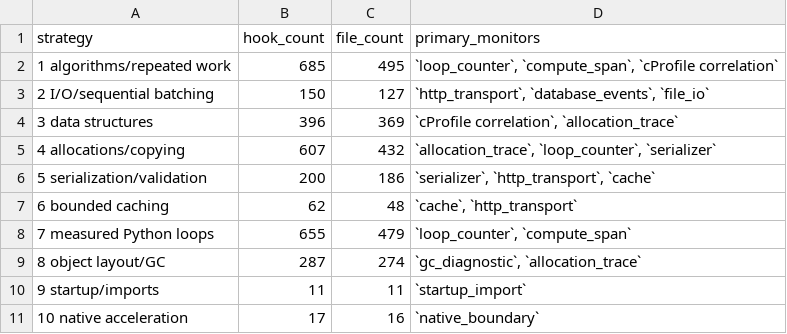
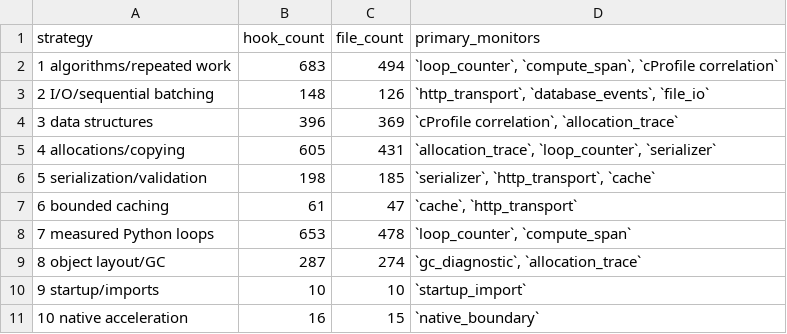
Before and after one commit to jmorrison-juniper/MistHelper, a CSV file: specs/2448-misthelper-performance-monitoring/artifacts/strategy-coverage.csv, drawn as a sheet.

```diff
--- a/specs/2448-misthelper-performance-monitoring/artifacts/strategy-coverage.csv
+++ b/specs/2448-misthelper-performance-monitoring/artifacts/strategy-coverage.csv
@@ -1,11 +1,11 @@
 strategy,hook_count,file_count,primary_monitors
-1 algorithms/repeated work,685,495,"`loop_counter`, `compute_span`, `cProfile correlation`"
-2 I/O/sequential batching,150,127,"`http_transport`, `database_events`, `file_io`"
+1 algorithms/repeated work,683,494,"`loop_counter`, `compute_span`, `cProfile correlation`"
+2 I/O/sequential batching,148,126,"`http_transport`, `database_events`, `file_io`"
 3 data structures,396,369,"`cProfile correlation`, `allocation_trace`"
-4 allocations/copying,607,432,"`allocation_trace`, `loop_counter`, `serializer`"
-5 serialization/validation,200,186,"`serializer`, `http_transport`, `cache`"
-6 bounded caching,62,48,"`cache`, `http_transport`"
-7 measured Python loops,655,479,"`loop_counter`, `compute_span`"
+4 allocations/copying,605,431,"`allocation_trace`, `loop_counter`, `serializer`"
+5 serialization/validation,198,185,"`serializer`, `http_transport`, `cache`"
+6 bounded caching,61,47,"`cache`, `http_transport`"
+7 measured Python loops,653,478,"`loop_counter`, `compute_span`"
 8 object layout/GC,287,274,"`gc_diagnostic`, `allocation_trace`"
-9 startup/imports,11,11,`startup_import`
-10 native acceleration,17,16,`native_boundary`
+9 startup/imports,10,10,`startup_import`
+10 native acceleration,16,15,`native_boundary`
```
Also changed, not shown: specs/2448-misthelper-performance-monitoring/artifacts/hook-catalog.csv, 18 other files.
